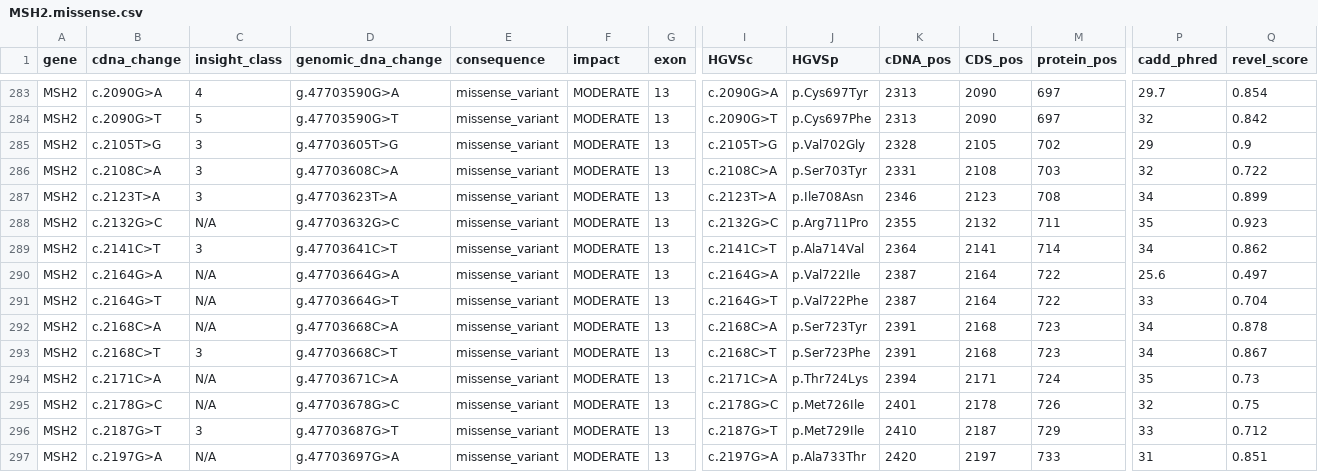
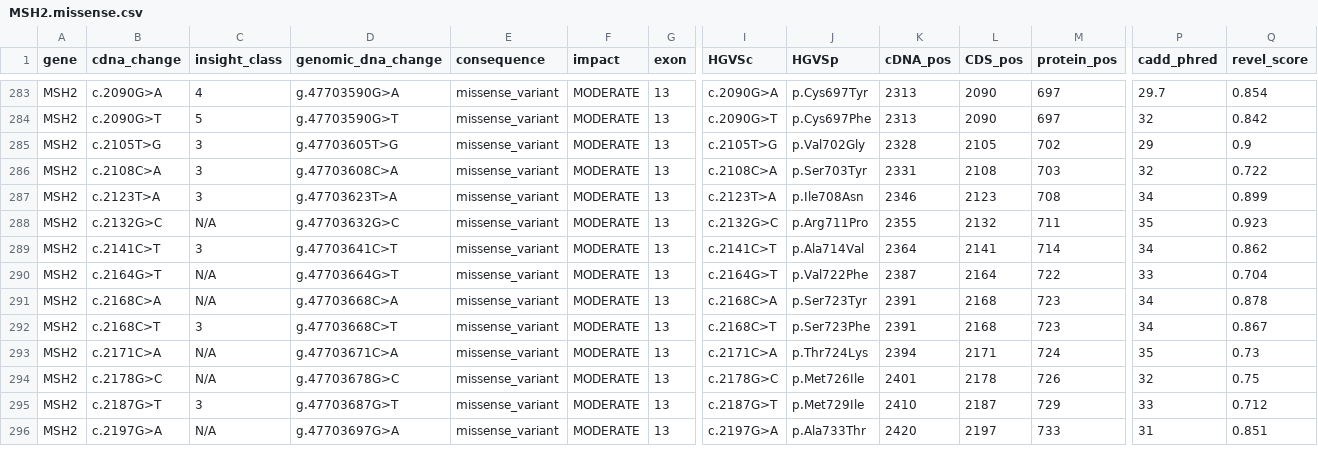
Before and after one commit to bjpop/mmrproteffect, a CSV file: data/MSH2.missense.csv, drawn as a sheet; only a part is shown, gaps mark what is left out; rows hold the shown columns only; the diff names each change by its address in the sheet, - before the commit and + after, or states it on an @@ line.

```diff
--- a/data/MSH2.missense.csv
+++ b/data/MSH2.missense.csv
-row 290: MSH2 | c.2164G>A | N/A | g.47703664G>A | missense_variant | MODERATE | 13 | c.2164G>A | p.Val722Ile | 2387 | 2164 | 722 | 25.6 | 0.497
```
Also changed, not shown: 7 other files.
